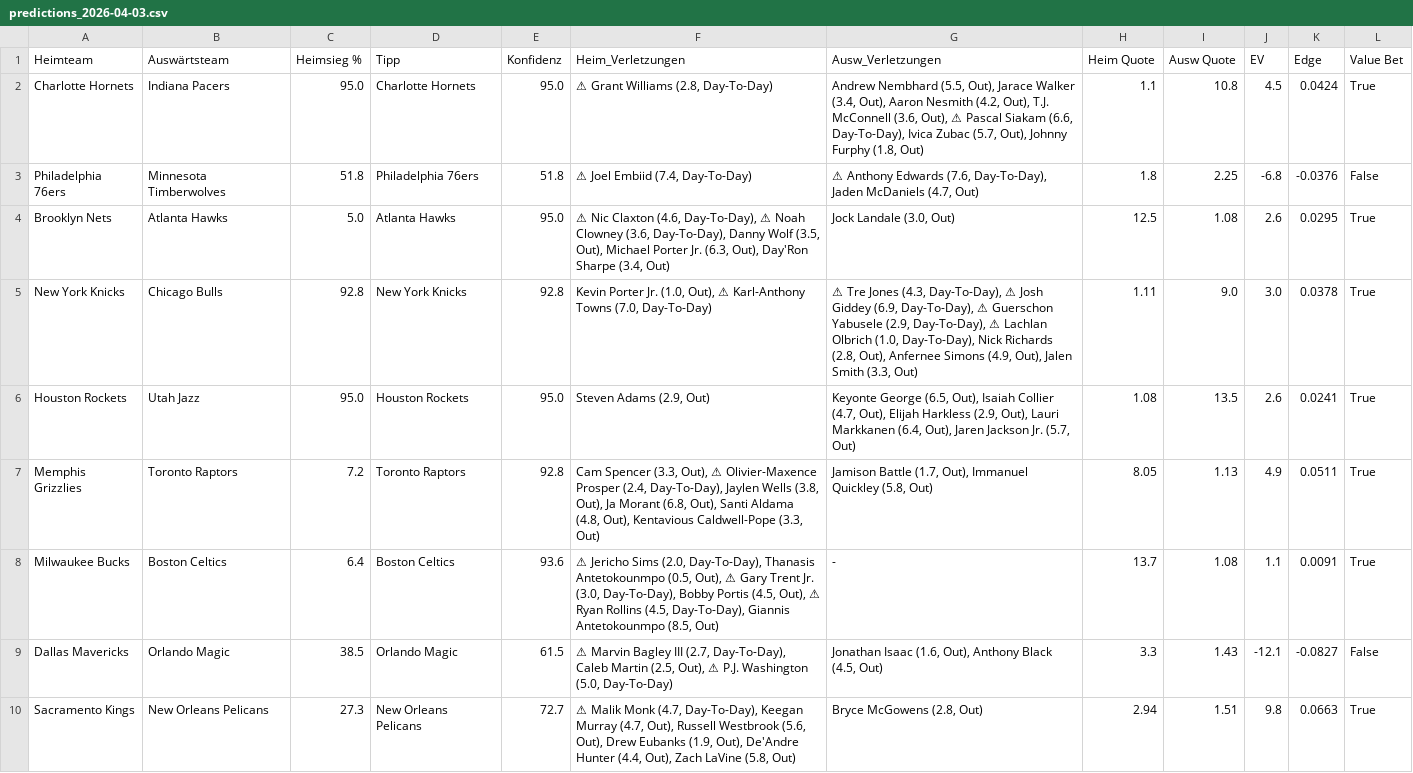
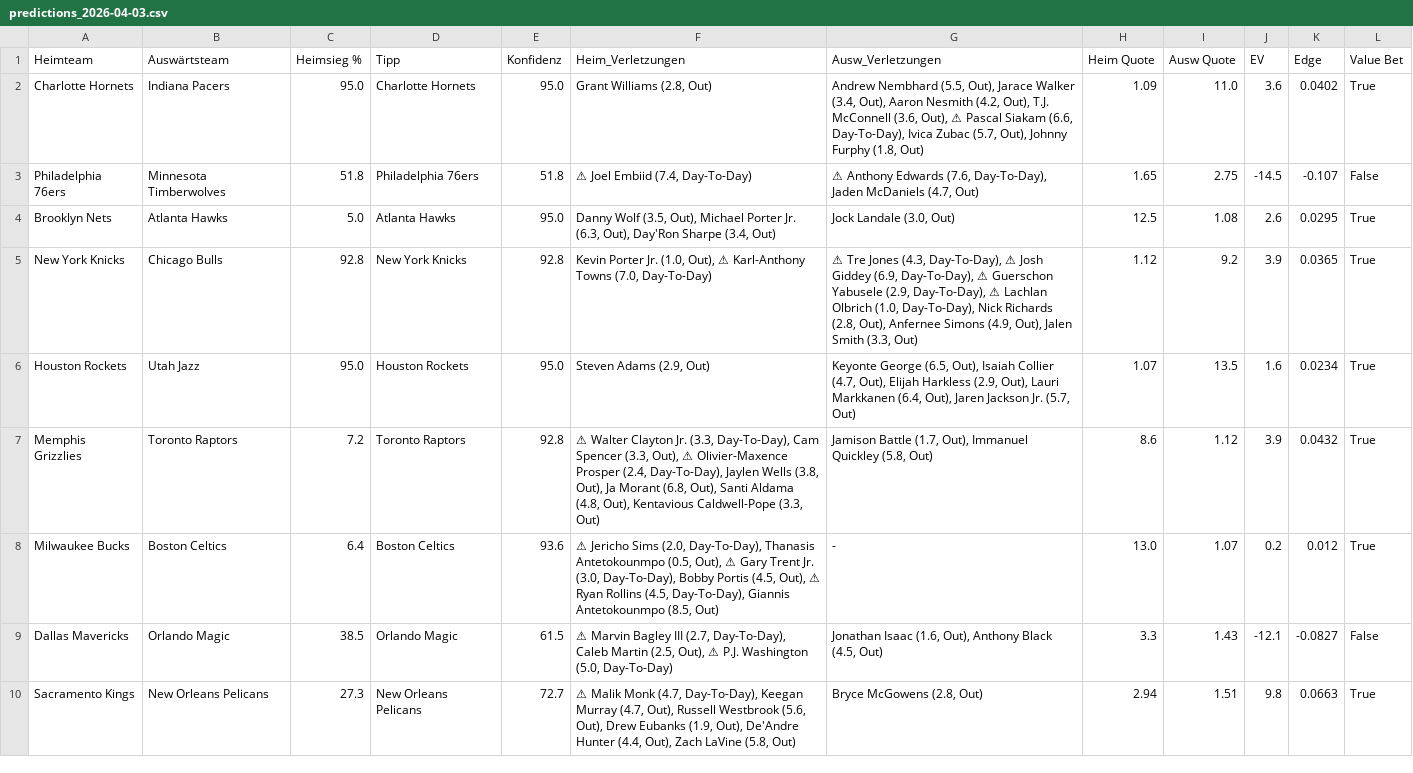
Before and after one commit to aalauge/NBA-Vorhersagen, a CSV file: results/predictions_2026-04-03.csv, drawn as a sheet; the diff names each change by its address in the sheet, - before the commit and + after, or states it on an @@ line.

```diff
--- a/results/predictions_2026-04-03.csv
+++ b/results/predictions_2026-04-03.csv
-F2 (Heim_Verletzungen): ⚠ Grant Williams (2.8, Day-To-Day)
+F2 (Heim_Verletzungen): Grant Williams (2.8, Out)
-H2 (Heim Quote): 1.1
+H2 (Heim Quote): 1.09
-I2 (Ausw Quote): 10.8
+I2 (Ausw Quote): 11.0
-J2 (EV): 4.5
+J2 (EV): 3.6
-K2 (Edge): 0.0424
+K2 (Edge): 0.0402
-H3 (Heim Quote): 1.8
+H3 (Heim Quote): 1.65
-I3 (Ausw Quote): 2.25
+I3 (Ausw Quote): 2.75
-J3 (EV): -6.8
+J3 (EV): -14.5
-K3 (Edge): -0.0376
+K3 (Edge): -0.107
-F4 (Heim_Verletzungen): ⚠ Nic Claxton (4.6, Day-To-Day), ⚠ Noah Clowney (3.6, Day-To-Day), Danny Wolf…
+F4 (Heim_Verletzungen): Danny Wolf…
-H5 (Heim Quote): 1.11
+H5 (Heim Quote): 1.12
-I5 (Ausw Quote): 9.0
+I5 (Ausw Quote): 9.2
-J5 (EV): 3.0
+J5 (EV): 3.9
-K5 (Edge): 0.0378
+K5 (Edge): 0.0365
-H6 (Heim Quote): 1.08
+H6 (Heim Quote): 1.07
-J6 (EV): 2.6
+J6 (EV): 1.6
-K6 (Edge): 0.0241
+K6 (Edge): 0.0234
-F7 (Heim_Verletzungen): Cam Spencer…
+F7 (Heim_Verletzungen): ⚠ Walter Clayton Jr. (3.3, Day-To-Day), Cam Spencer…
-H7 (Heim Quote): 8.05
+H7 (Heim Quote): 8.6
-I7 (Ausw Quote): 1.13
+I7 (Ausw Quote): 1.12
-J7 (EV): 4.9
+J7 (EV): 3.9
-K7 (Edge): 0.0511
+K7 (Edge): 0.0432
-H8 (Heim Quote): 13.7
+H8 (Heim Quote): 13.0
-I8 (Ausw Quote): 1.08
+I8 (Ausw Quote): 1.07
-J8 (EV): 1.1
+J8 (EV): 0.2
-K8 (Edge): 0.0091
+K8 (Edge): 0.012
```
Also changed, not shown: odds/odds_2026-04-03.csv.
